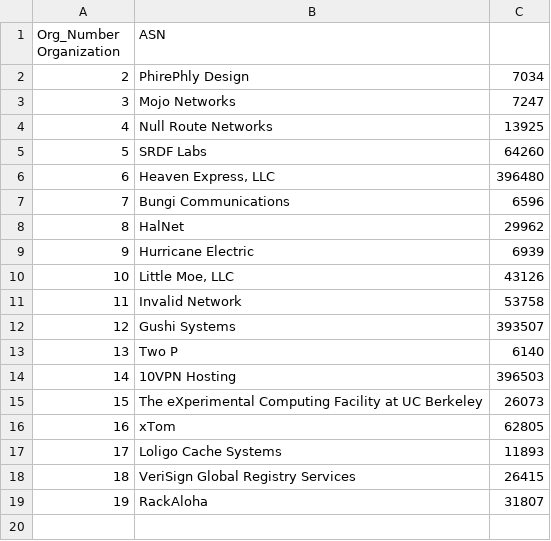
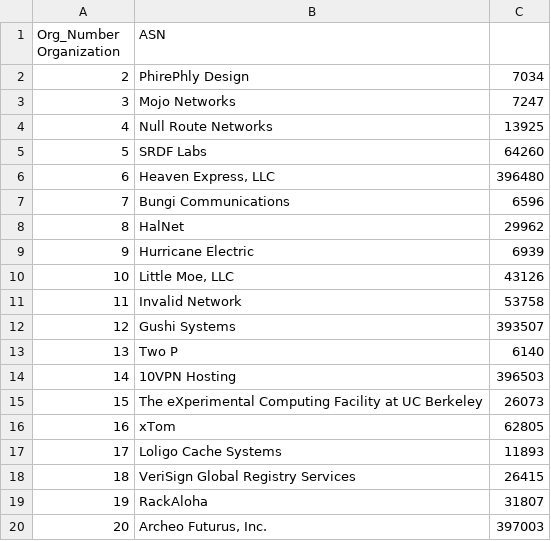
Before and after one commit to PhirePhly/fcix, a TSV file: participants.tsv, drawn as a sheet.

Commit message:
Added new participant: Archeo Futurus

```diff
--- a/participants.tsv
+++ b/participants.tsv
@@ -19 +19,2 @@ Org_Number Organization	ASN
 19	RackAloha	31807
+20	Archeo Futurus, Inc.	397003
```
Also changed, not shown: 1 other file.
